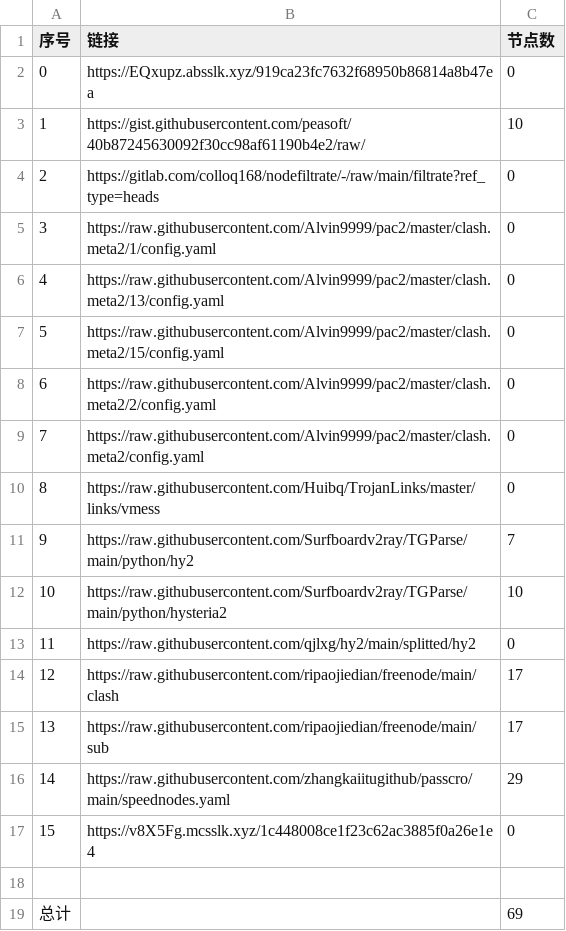
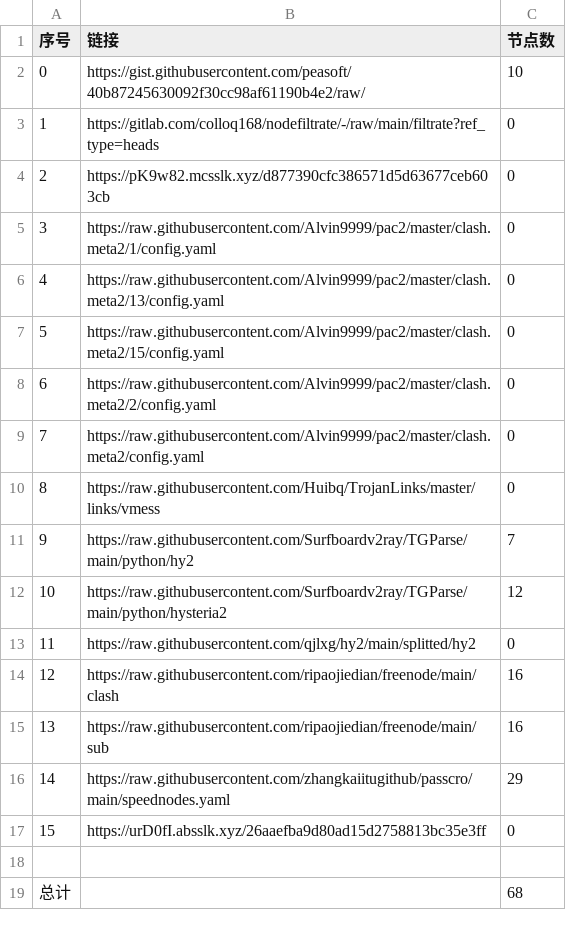
Before and after one commit to wangyu1997/NoMoreWalls, a CSV file: list_result.csv, drawn as a sheet.

```diff
--- a/list_result.csv
+++ b/list_result.csv
@@ -1,5 +1,5 @@
 序号,链接,节点数
-0,https://EQxupz.absslk.xyz/919ca23fc7632f68950b86814a8b47ea,0
-1,https://gist.githubusercontent.com/peasoft/40b87245630092f30cc98af61190b4e2/raw/,10
-2,https://gitlab.com/colloq168/nodefiltrate/-/raw/main/filtrate?ref_type=heads,0
+0,https://gist.githubusercontent.com/peasoft/40b87245630092f30cc98af61190b4e2/raw/,10
+1,https://gitlab.com/colloq168/nodefiltrate/-/raw/main/filtrate?ref_type=heads,0
+2,https://pK9w82.mcsslk.xyz/d877390cfc386571d5d63677ceb603cb,0
 3,https://raw.githubusercontent.com/Alvin9999/pac2/master/clash.meta2/1/config.yaml,0
@@ -11,9 +11,9 @@
 9,https://raw.githubusercontent.com/Surfboardv2ray/TGParse/main/python/hy2,7
-10,https://raw.githubusercontent.com/Surfboardv2ray/TGParse/main/python/hysteria2,10
+10,https://raw.githubusercontent.com/Surfboardv2ray/TGParse/main/python/hysteria2,12
 11,https://raw.githubusercontent.com/qjlxg/hy2/main/splitted/hy2,0
-12,https://raw.githubusercontent.com/ripaojiedian/freenode/main/clash,17
-13,https://raw.githubusercontent.com/ripaojiedian/freenode/main/sub,17
+12,https://raw.githubusercontent.com/ripaojiedian/freenode/main/clash,16
+13,https://raw.githubusercontent.com/ripaojiedian/freenode/main/sub,16
 14,https://raw.githubusercontent.com/zhangkaiitugithub/passcro/main/speednodes.yaml,29
-15,https://v8X5Fg.mcsslk.xyz/1c448008ce1f23c62ac3885f0a26e1e4,0
+15,https://urD0fI.absslk.xyz/26aaefba9d80ad15d2758813bc35e3ff,0
 
-总计,,69
+总计,,68
```
Also changed, not shown: 17 other files.
